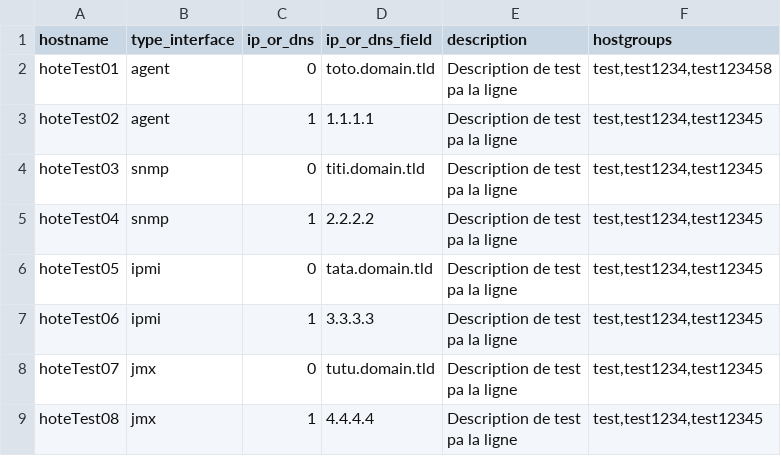
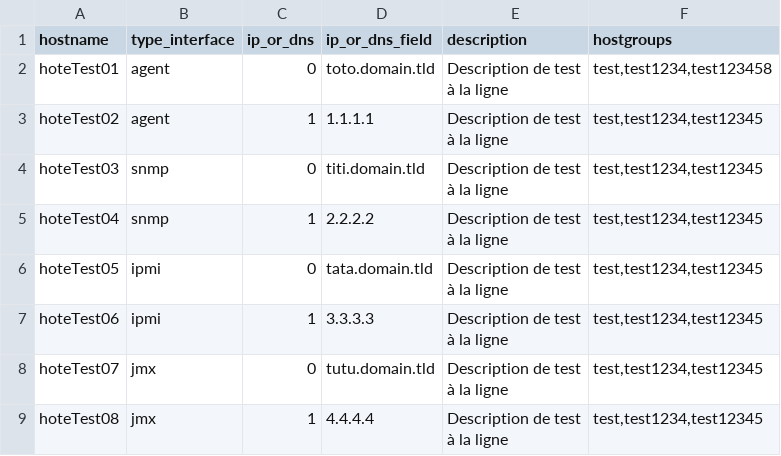
Before and after one commit to kaizeneziak/zabbix-toolbox, a CSV file: examples/hostCreate.csv, drawn as a sheet.

Commit message:
Update hostCreate.csv

```diff
--- a/examples/hostCreate.csv
+++ b/examples/hostCreate.csv
@@ -1,17 +1,17 @@
 hostname;type_interface;ip_or_dns;ip_or_dns_field;description;hostgroups
-hoteTest01;agent;0;toto.domain.tld;"Description de test
-ра la ligne";test,test1234,test123458
-hoteTest02;agent;1;1.1.1.1;"Description de test
-ра la ligne";test,test1234,test12345
-hoteTest03;snmp;0;titi.domain.tld;"Description de test
-ра la ligne";test,test1234,test12345
-hoteTest04;snmp;1;2.2.2.2;"Description de test
-ра la ligne";test,test1234,test12345
-hoteTest05;ipmi;0;tata.domain.tld;"Description de test
-ра la ligne";test,test1234,test12345
-hoteTest06;ipmi;1;3.3.3.3;"Description de test
-ра la ligne";test,test1234,test12345
-hoteTest07;jmx;0;tutu.domain.tld;"Description de test
-ра la ligne";test,test1234,test12345
-hoteTest08;jmx;1;4.4.4.4;"Description de test
-ра la ligne";test,test1234,test12345
+hoteTest01;agent;0;toto.domain.tld;"Description de test
+à la ligne";test,test1234,test123458
+hoteTest02;agent;1;1.1.1.1;"Description de test
+à la ligne";test,test1234,test12345
+hoteTest03;snmp;0;titi.domain.tld;"Description de test
+à la ligne";test,test1234,test12345
+hoteTest04;snmp;1;2.2.2.2;"Description de test
+à la ligne";test,test1234,test12345
+hoteTest05;ipmi;0;tata.domain.tld;"Description de test
+à la ligne";test,test1234,test12345
+hoteTest06;ipmi;1;3.3.3.3;"Description de test
+à la ligne";test,test1234,test12345
+hoteTest07;jmx;0;tutu.domain.tld;"Description de test
+à la ligne";test,test1234,test12345
+hoteTest08;jmx;1;4.4.4.4;"Description de test
+à la ligne";test,test1234,test12345
```
